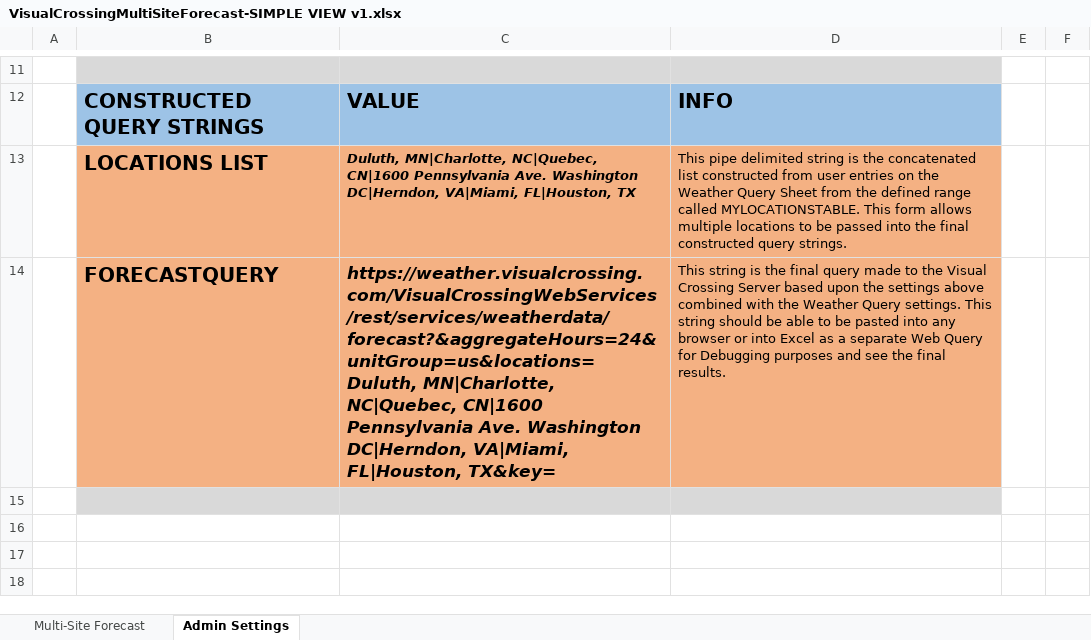
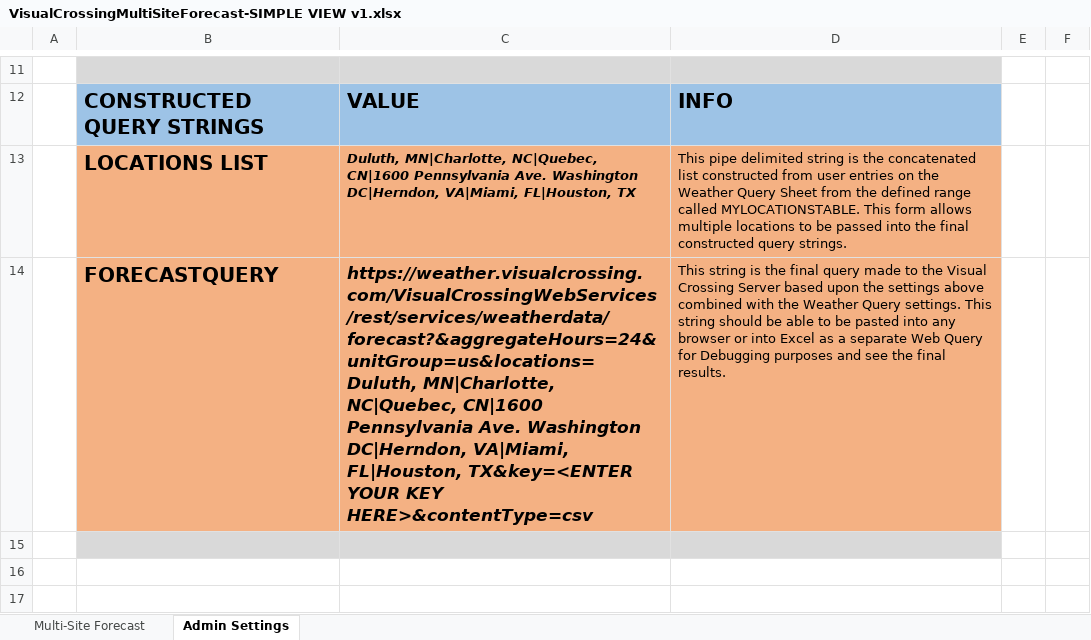
Before and after one commit to visualcrossing/WeatherApi, an Excel workbook: Excel_Workbooks/VisualCrossingMultiSiteForecast-SIMPLE VIEW v1.xlsx, sheet Admin Settings, drawn as a sheet; only a part is shown, gaps mark what is left out; the shorter side is filled out with more unchanged rows; values as stored, in another font and other column widths than the file's, no borders; charts and pictures not drawn; the diff names each change by its address in the sheet, - before the commit and + after, or states it on an @@ line.

```diff
--- a/Excel_Workbooks/VisualCrossingMultiSiteForecast-SIMPLE VIEW v1.xlsx (sheet Admin Settings)
+++ b/Excel_Workbooks/VisualCrossingMultiSiteForecast-SIMPLE VIEW v1.xlsx (sheet Admin Settings)
-C14: …VA|Miami, FL|Houston, TX&key=
+C14: …VA|Miami, FL|Houston, TX&key=<ENTER YOUR KEY HERE>&contentType=csv
```
Also changed, not shown: sheet Multi-Site Forecast, Excel_Workbooks/VisualCrossingMultiSiteForecast-v1.xlsx.
